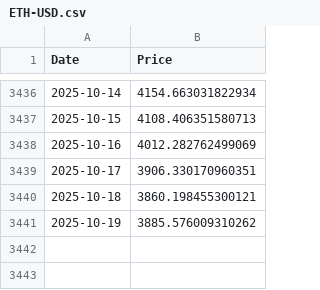
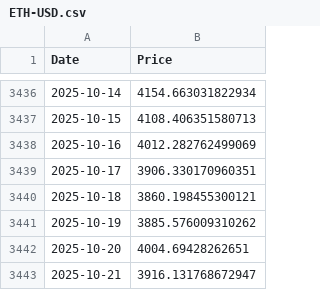
Before and after one commit to mbsuraj/InvestmentsResearch, a CSV file: data/ETH-USD.csv, drawn as a sheet; only a part is shown, gaps mark what is left out; the diff names each change by its address in the sheet, - before the commit and + after, or states it on an @@ line.

```diff
--- a/data/ETH-USD.csv
+++ b/data/ETH-USD.csv
+row 3442: 2025-10-20 | 4004.69428262651
+row 3443: 2025-10-21 | 3916.131768672947
```
